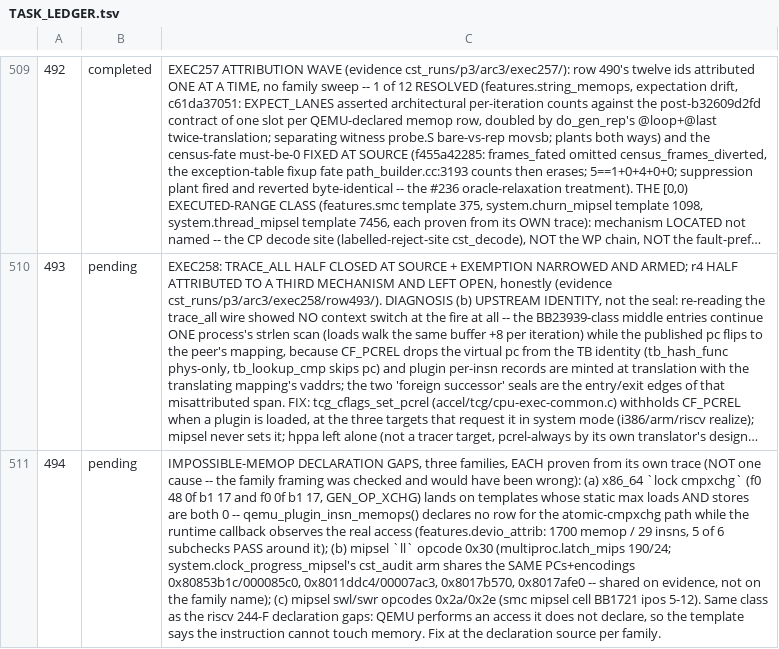
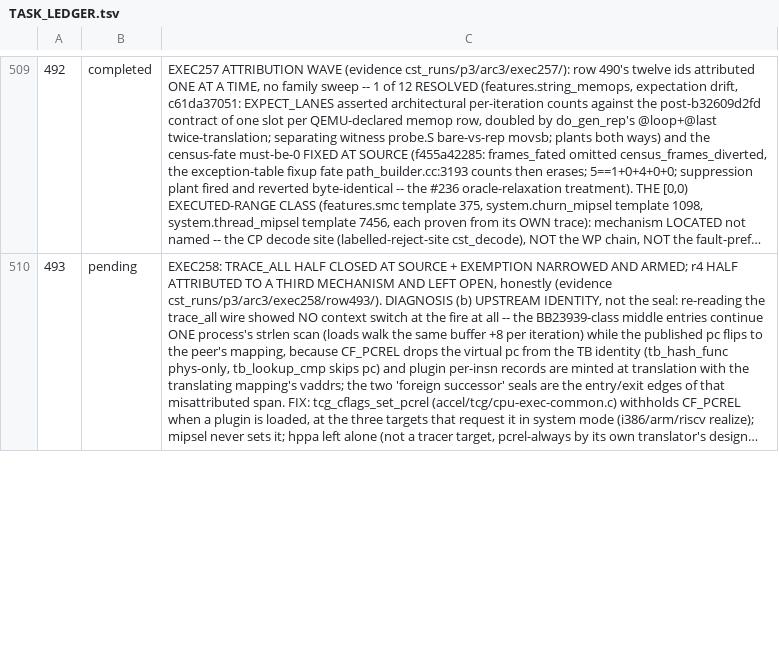
Before and after one commit to maccoymerrell/qemu, a TSV file: contrib/plugins/champsim_tracer/TASK_LEDGER.tsv, drawn as a sheet; only a part is shown, gaps mark what is left out; long unchanged cells end in …; removed rows and columns are numbered as before the commit, all else as after; the diff covers the shown part only; the diff names each change by its address in the sheet, - before the commit and + after, or states it on an @@ line.

Commit message:
target/i386: a locked cmpxchg states the RMW pair its helper performs
The fourth memop declaration gap of ledger row 494: gen_CMPXCHG's atomic
arm calls tcg_gen_atomic_cmpxchg_tl, whose CF_PARALLEL route is a helper
(tcg/tcg-op-ldst.c), so the op stream shows a call and no qemu_ld/st and
the template said `lock cmpxchg` cannot touch memory while the runtime
delivered the atomic RMW -- measured on features.devio_attrib as the
cmpxchg share of 2192 impossible memop attributions over 25 distinct
insns, including the row's named encodings f0 0f b1 17 and
f0 48 0f b1 17.

The statement rides x86_df_note_decoder_facts' existing synthetic-EA
block: under PREFIX_LOCK && CF_PARALLEL the RMW pair is stated as RD
then WR at the operand width, the order the nonatomic expansion performs
it, so one encoding declares one template shape in both translation
regimes -- without CF_PARALLEL the same call expands to a real
qemu_ld/qemu_st pair the op-stream reader records itself, and stating it
there too would declare every access twice.  QEMU genuinely performs the
load as well as the store (the #177/206-A adjudication), so both rows
are the emulator's own facts, not the manual's idealization.

Post-fix the cell's impossible population drops 2192 -> 228 and no
cmpxchg identity survives; the 18-insn remainder is entirely
LOCK-prefixed RMW siblings (inc/add/or/and/bts/xadd) of the same
atomic-helper lowering at other emitters, named per encoding in
cst_runs/p3/arc3/exec258/row494/green_devio_identities.txt and filed as
ledger row 503 rather than swept into this fix.  Validator all x86_64
seed 4242 rc=0 with every must-be-0 row 0.

Ledger row 494 closes with this commit (the mipsel half landed in the
previous commit); row 503 is filed in the same edit.

Signed-off-by: Maccoy Merrell <maccoy.merrell@tamu.edu>

```diff
--- a/contrib/plugins/champsim_tracer/TASK_LEDGER.tsv
+++ b/contrib/plugins/champsim_tracer/TASK_LEDGER.tsv
-row 511: 494 | pending | IMPOSSIBLE-MEMOP DECLARATION GAPS, three families, EACH proven from its own trace (NOT one cause -- the family framing was checked and would have been wrong): (a) x86_64 `lock cmpxchg` (f0 48 0f b1 17 and f0 0f b1 17, GEN_OP_XCHG) lands on templates whose static max loads AND stores are both 0 -- qemu_plugin_insn_memops() declares no row for the atomic-cmpxchg path while the runtime callback observes the real access (features.devio_attrib: 1700 memop / 29 insns, 5 of 6 subchecks PASS around it); (b) mipsel `ll` opcode 0x30 (multiproc.latch_mips 190/24; system.clock_progress_mipsel's cst_audit arm shares the SAME PCs+encodings 0x80853b1c/000085c0, 0x8011ddc4/00007ac3, 0x8017b570, 0x8017afe0 -- shared on evidence, not on the family name); (c) mipsel swl/swr opcodes 0x2a/0x2e (smc mipsel cell BB1721 ipos 5-12). Same class as the riscv 244-F declaration gaps: QEMU performs an access it does not declare, so the template says the instruction cannot touch memory. Fix at the declaration source per family.
```
Also changed, not shown: 2 added rows elsewhere in this file, 1 other file.
